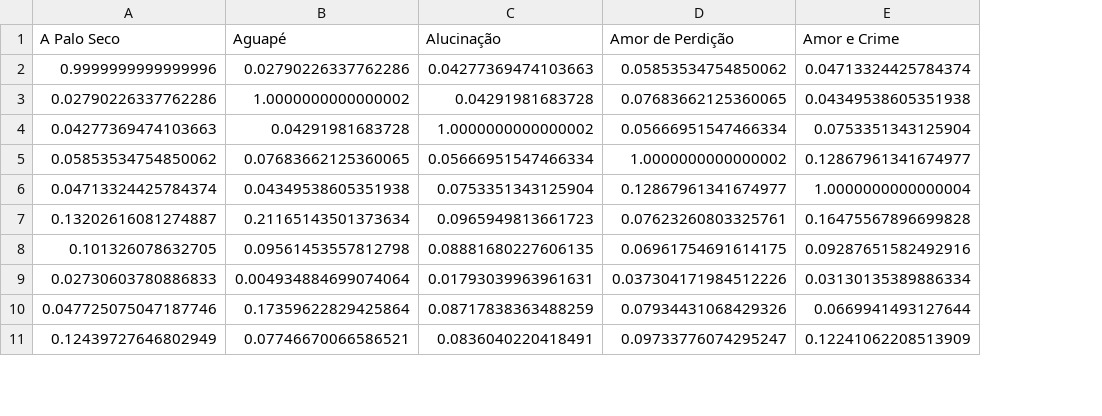
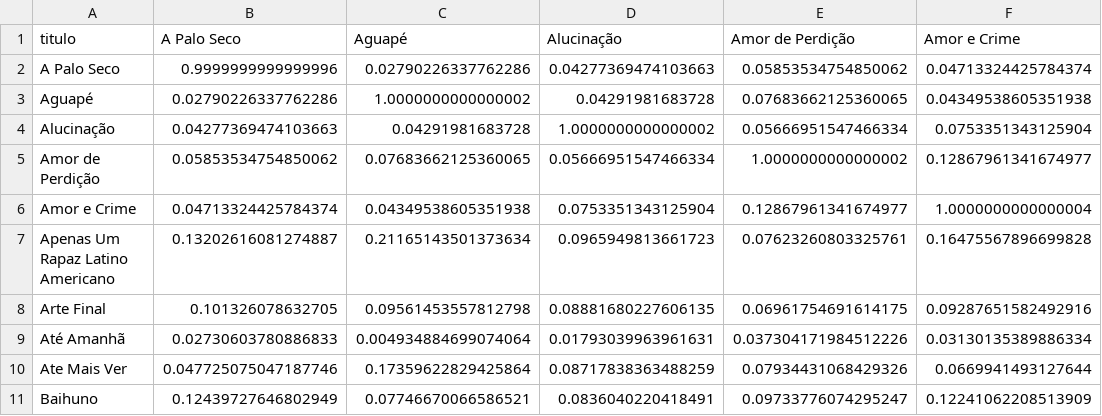
Before and after one commit to cabrau/datavis-course, a CSV file: projeto_final/belchior_similaridade.csv, drawn as a sheet; only a part is shown; the diff names each change by its address in the sheet, - before the commit and + after, or states it on an @@ line.

```diff
--- a/projeto_final/belchior_similaridade.csv
+++ b/projeto_final/belchior_similaridade.csv
+column A (titulo), rows 2-11: A Palo Seco | Aguapé | Alucinação | Amor de Perdição | Amor e Crime | Apenas Um Rapaz Latino Americano | Arte Final | Até Amanhã | Ate Mais Ver | Baihuno
```
Also changed, not shown: projeto_final/belchior.csv, projeto_final/belchior_2D.csv, 7 other files.
